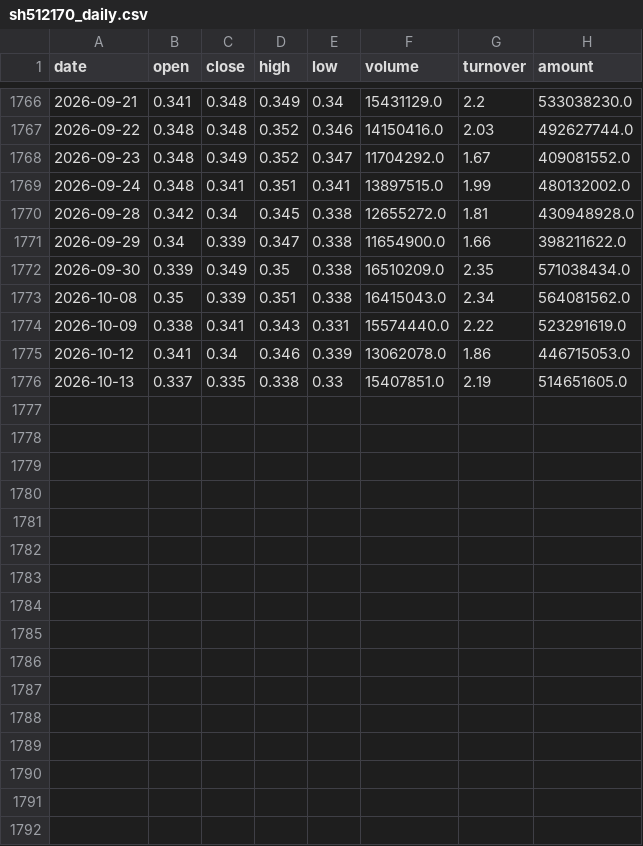
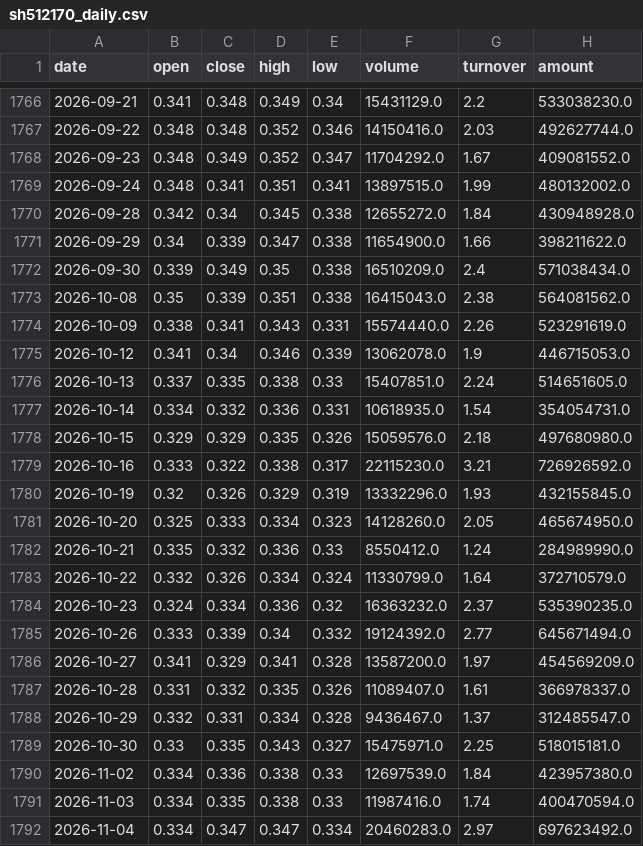
Before and after one commit to zhouyy858/BRJY_optimized, a CSV file: data/sh512170_daily.csv, drawn as a sheet; only a part is shown, gaps mark what is left out.

```diff
--- a/data/sh512170_daily.csv
+++ b/data/sh512170_daily.csv
@@ -1769,8 +1769,24 @@
 2026-09-24,0.348,0.341,0.351,0.341,13897515.0,1.99,480132002.0
-2026-09-28,0.342,0.34,0.345,0.338,12655272.0,1.81,430948928.0
+2026-09-28,0.342,0.34,0.345,0.338,12655272.0,1.84,430948928.0
 2026-09-29,0.34,0.339,0.347,0.338,11654900.0,1.66,398211622.0
-2026-09-30,0.339,0.349,0.35,0.338,16510209.0,2.35,571038434.0
-2026-10-08,0.35,0.339,0.351,0.338,16415043.0,2.34,564081562.0
-2026-10-09,0.338,0.341,0.343,0.331,15574440.0,2.22,523291619.0
-2026-10-12,0.341,0.34,0.346,0.339,13062078.0,1.86,446715053.0
-2026-10-13,0.337,0.335,0.338,0.33,15407851.0,2.19,514651605.0
+2026-09-30,0.339,0.349,0.35,0.338,16510209.0,2.4,571038434.0
+2026-10-08,0.35,0.339,0.351,0.338,16415043.0,2.38,564081562.0
+2026-10-09,0.338,0.341,0.343,0.331,15574440.0,2.26,523291619.0
+2026-10-12,0.341,0.34,0.346,0.339,13062078.0,1.9,446715053.0
+2026-10-13,0.337,0.335,0.338,0.33,15407851.0,2.24,514651605.0
+2026-10-14,0.334,0.332,0.336,0.331,10618935.0,1.54,354054731.0
+2026-10-15,0.329,0.329,0.335,0.326,15059576.0,2.18,497680980.0
+2026-10-16,0.333,0.322,0.338,0.317,22115230.0,3.21,726926592.0
+2026-10-19,0.32,0.326,0.329,0.319,13332296.0,1.93,432155845.0
+2026-10-20,0.325,0.333,0.334,0.323,14128260.0,2.05,465674950.0
+2026-10-21,0.335,0.332,0.336,0.33,8550412.0,1.24,284989990.0
+2026-10-22,0.332,0.326,0.334,0.324,11330799.0,1.64,372710579.0
+2026-10-23,0.324,0.334,0.336,0.32,16363232.0,2.37,535390235.0
+2026-10-26,0.333,0.339,0.34,0.332,19124392.0,2.77,645671494.0
+2026-10-27,0.341,0.329,0.341,0.328,13587200.0,1.97,454569209.0
+2026-10-28,0.331,0.332,0.335,0.326,11089407.0,1.61,366978337.0
+2026-10-29,0.332,0.331,0.334,0.328,9436467.0,1.37,312485547.0
+2026-10-30,0.33,0.335,0.343,0.327,15475971.0,2.25,518015181.0
+2026-11-02,0.334,0.336,0.338,0.33,12697539.0,1.84,423957380.0
+2026-11-03,0.334,0.335,0.338,0.33,11987416.0,1.74,400470594.0
+2026-11-04,0.334,0.347,0.347,0.334,20460283.0,2.97,697623492.0
```
Also changed, not shown: data/sh000001_daily.csv, data/sh512010_daily.csv, 7 other files.
